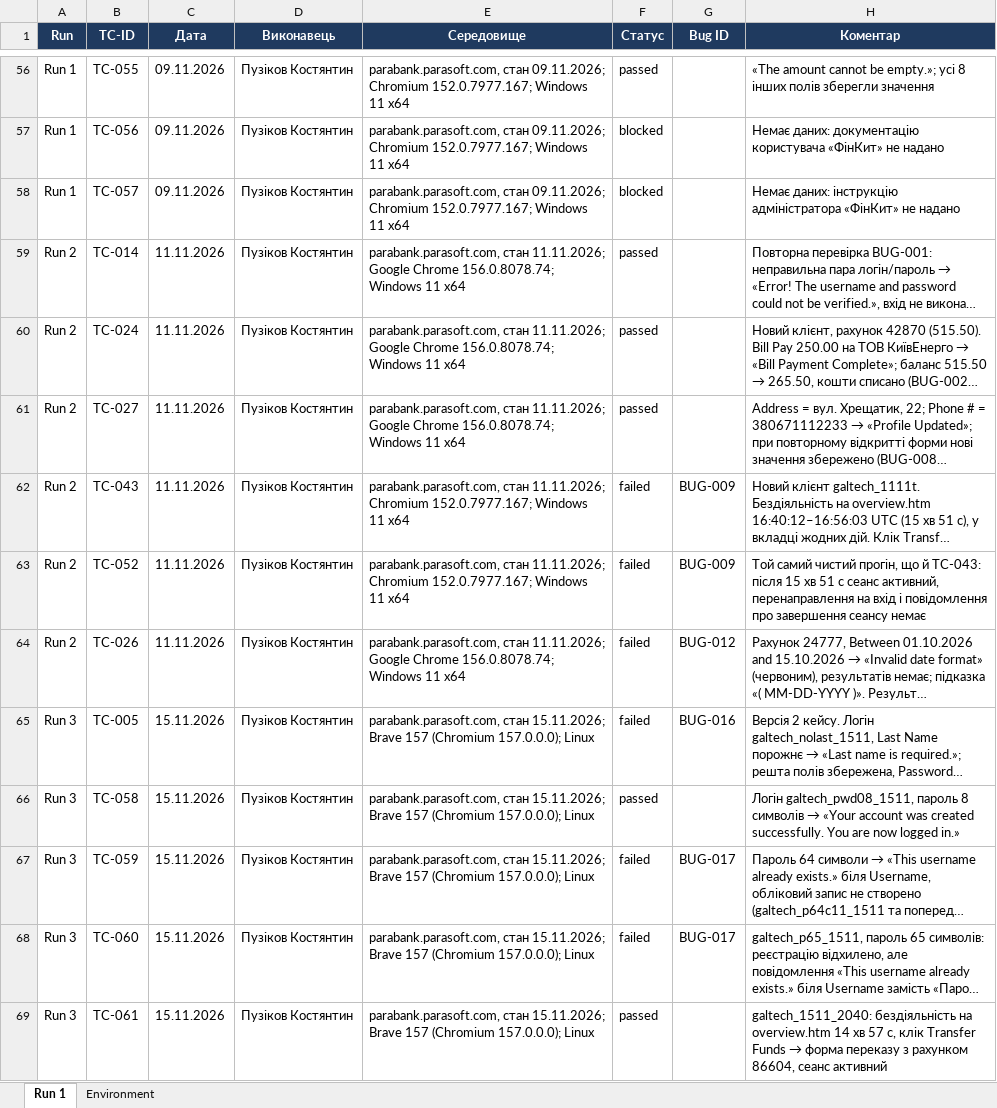
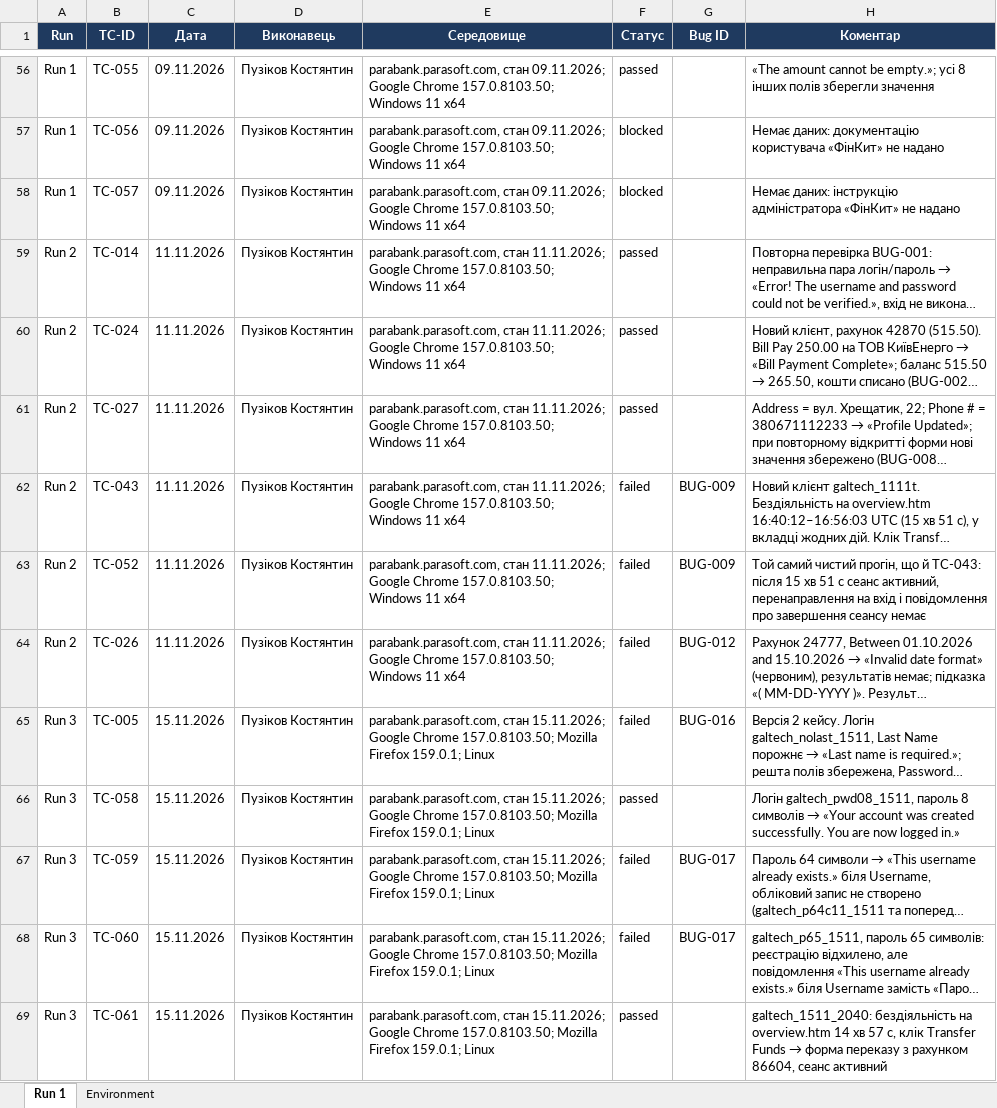
Before and after one commit to DenisKurko/tzyapz, an Excel workbook: docs/sprint3/execution-log.xlsx, sheet Run 1, drawn as a sheet; only a part is shown, gaps mark what is left out; long unchanged cells end in …; values as stored, in another font and other column widths than the file's, no borders; conditional formats not drawn; the diff covers the shown part only; the diff names each change by its address in the sheet, - before the commit and + after, or states it on an @@ line.

```diff
--- a/docs/sprint3/execution-log.xlsx (sheet Run 1)
+++ b/docs/sprint3/execution-log.xlsx (sheet Run 1)
-E56:E58 (Середовище): …стан 09.11.2026; Chromium 152.0.7977.167; Windows 11…
+E56:E58 (Середовище): …стан 09.11.2026; Google Chrome 157.0.8103.50; Windows 11…
-E59:E61 (Середовище): …Google Chrome 156.0.8078.74; Windows 11…
+E59:E61 (Середовище): …Google Chrome 157.0.8103.50; Windows 11…
-E62:E63 (Середовище): …стан 11.11.2026; Chromium 152.0.7977.167; Windows 11…
+E62:E63 (Середовище): …стан 11.11.2026; Google Chrome 157.0.8103.50; Windows 11…
-E64 (Середовище): …Google Chrome 156.0.8078.74; Windows 11…
+E64 (Середовище): …Google Chrome 157.0.8103.50; Windows 11…
-E65:E69 (Середовище): …стан 15.11.2026; Brave 157 (Chromium 157.0.0.0); Linux
+E65:E69 (Середовище): …стан 15.11.2026; Google Chrome 157.0.8103.50; Mozilla Firefox 159.0.1; Linux
```
Also changed, not shown: 54 edited cells elsewhere in this sheet, sheet Environment.
